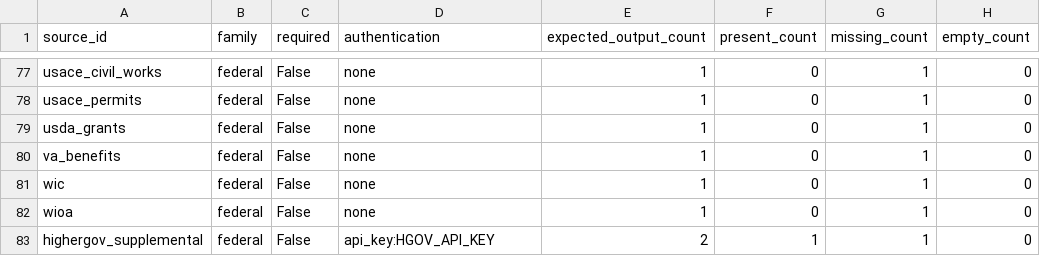
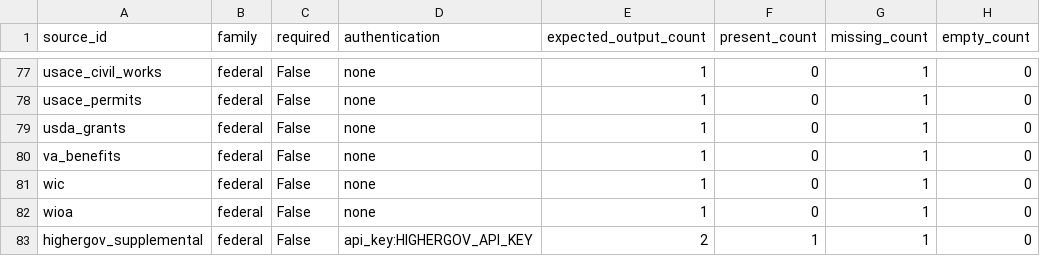
Before and after one commit to jotaele44/Contract-Sweeper, a CSV file: reports/gap_analysis_report.csv, drawn as a sheet; only a part is shown, gaps mark what is left out; the diff names each change by its address in the sheet, - before the commit and + after, or states it on an @@ line.

Commit message:
Add pipeline readiness preflight (#97)
Adds registry-driven pipeline readiness preflight with strict mode, key-presence reporting, and hermetic tests.

```diff
--- a/reports/gap_analysis_report.csv
+++ b/reports/gap_analysis_report.csv
-D83 (authentication): api_key:HGOV_API_KEY
+D83 (authentication): api_key:HIGHERGOV_API_KEY
```
Also changed, not shown: reports/source_registry_status.csv, 10 other files.
